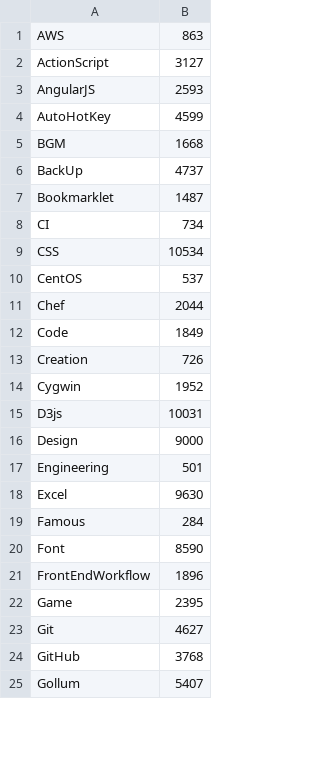
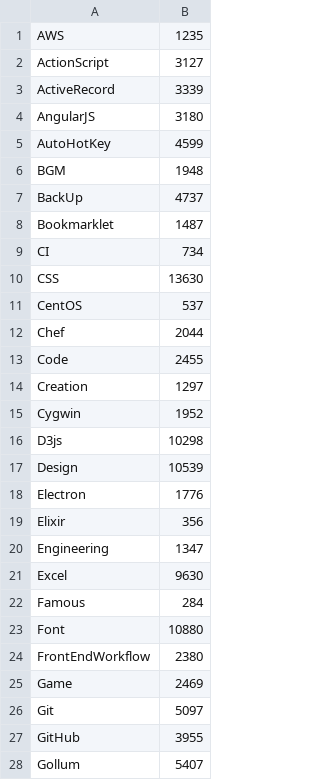
Before and after one commit to syon/wiki, a CSV file: volume.csv, drawn as a sheet; only a part is shown; the diff covers the shown part only.

Commit message:
update volume

```diff
--- a/volume.csv
+++ b/volume.csv
@@ -1,6 +1,7 @@
-AWS,863
+AWS,1235
 ActionScript,3127
-AngularJS,2593
+ActiveRecord,3339
+AngularJS,3180
 AutoHotKey,4599
-BGM,1668
+BGM,1948
 BackUp,4737
@@ -8,18 +9,20 @@ Bookmarklet,1487
 CI,734
-CSS,10534
+CSS,13630
 CentOS,537
 Chef,2044
-Code,1849
-Creation,726
+Code,2455
+Creation,1297
 Cygwin,1952
-D3js,10031
-Design,9000
-Engineering,501
+D3js,10298
+Design,10539
+Electron,1776
+Elixir,356
+Engineering,1347
 Excel,9630
 Famous,284
-Font,8590
-FrontEndWorkflow,1896
-Game,2395
-Git,4627
-GitHub,3768
+Font,10880
+FrontEndWorkflow,2380
+Game,2469
+Git,5097
+GitHub,3955
 Gollum,5407
```
Also changed, not shown: 10 added rows, 1 removed row and 36 edited cells elsewhere in this file.
